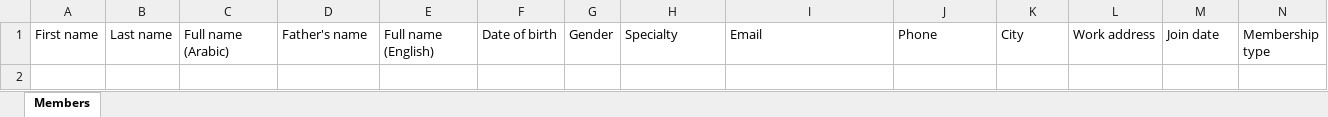
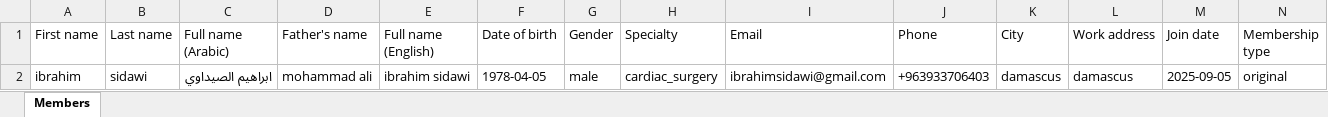
Before and after one commit to ibrahims78/SCVA-Member-Registry_V2, an Excel workbook: docs/form_by_n8n/SCVA-Members-Template-EN.xlsx, sheet Members, drawn as a sheet; only a part is shown; values as stored, in another font and other column widths than the file's, no borders; rows hold the shown columns only; the diff names each change by its address in the sheet, - before the commit and + after, or states it on an @@ line.

```diff
--- a/docs/form_by_n8n/SCVA-Members-Template-EN.xlsx (sheet Members)
+++ b/docs/form_by_n8n/SCVA-Members-Template-EN.xlsx (sheet Members)
+row 2: ibrahim | sidawi | ابراهيم الصيداوي | mohammad ali | ibrahim sidawi | 1978-04-05 | male | cardiac_surgery | ibrahimsidawi@gmail.com | +963933706403 | damascus | damascus | 2025-09-05 | original
```
Also changed, not shown: 1 other file.
